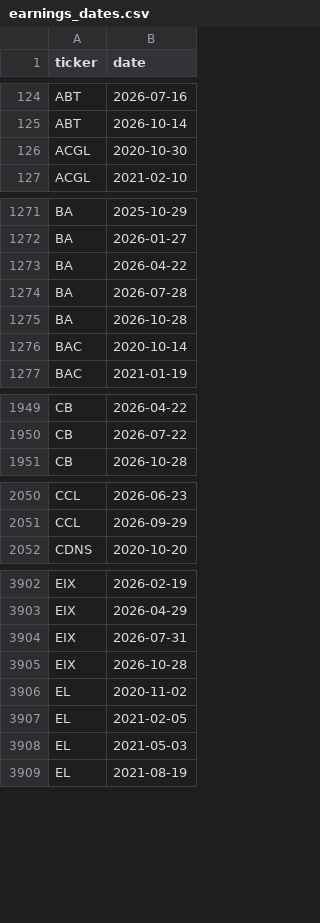
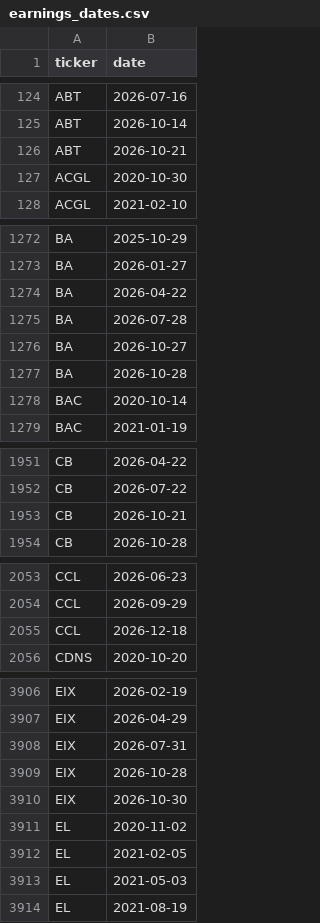
Before and after one commit to evsayar33-oss/sp500_shock_quant, a CSV file: data/earnings_dates.csv, drawn as a sheet; only a part is shown, gaps mark what is left out; the diff covers the shown part only.

```diff
--- a/data/earnings_dates.csv
+++ b/data/earnings_dates.csv
@@ -125,2 +125,3 @@ ABT,2026-07-16
 ABT,2026-10-14
+ABT,2026-10-21
 ACGL,2020-10-30
@@ -1274,2 +1275,3 @@ BA,2026-04-22
 BA,2026-07-28
+BA,2026-10-27
 BA,2026-10-28
@@ -1950,2 +1952,3 @@ CB,2026-04-22
 CB,2026-07-22
+CB,2026-10-21
 CB,2026-10-28
@@ -2051,2 +2054,3 @@ CCL,2026-06-23
 CCL,2026-09-29
+CCL,2026-12-18
 CDNS,2020-10-20
@@ -3905,2 +3909,3 @@ EIX,2026-07-31
 EIX,2026-10-28
+EIX,2026-10-30
 EL,2020-11-02
```
Also changed, not shown: 9 added rows elsewhere in this file, 5 other files.
